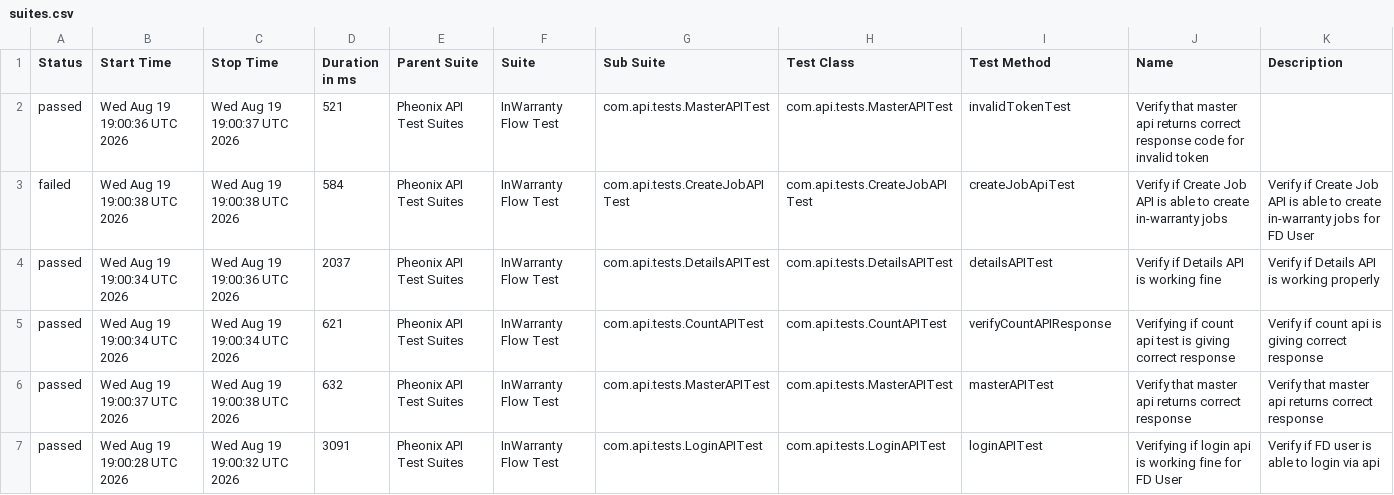
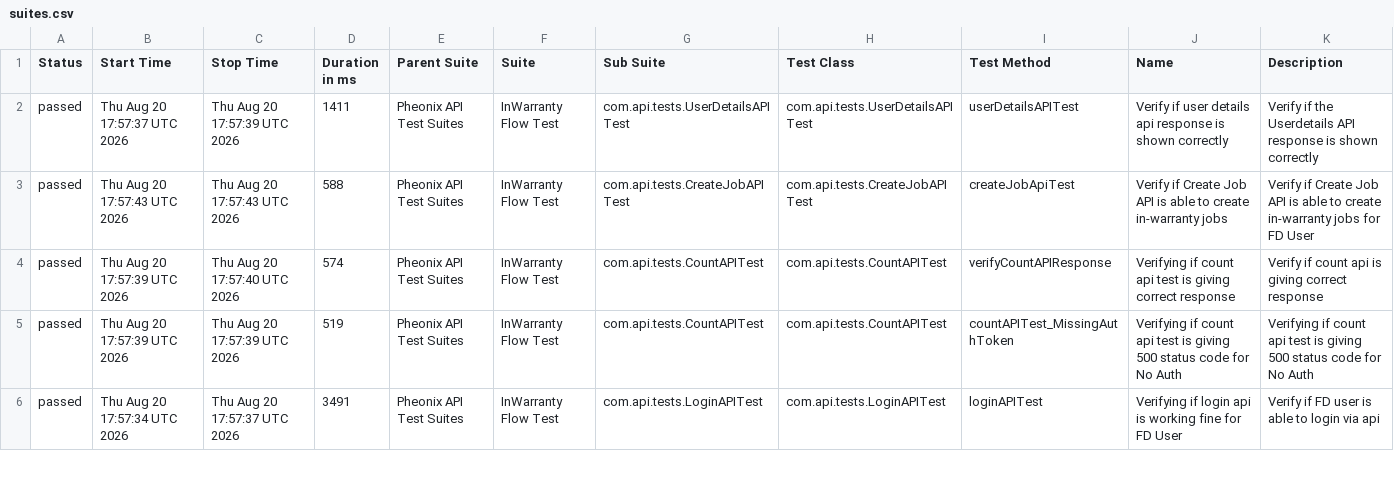
Before and after one commit to kstvds24/Phoenix-TestAutomationFrameWork, a CSV file: data/suites.csv, drawn as a sheet; only a part is shown; the diff covers the shown part only.

```diff
--- a/data/suites.csv
+++ b/data/suites.csv
@@ -1,7 +1,6 @@
 "Status","Start Time","Stop Time","Duration in ms","Parent Suite","Suite","Sub Suite","Test Class","Test Method","Name","Description"
-"passed","Wed Aug 19 19:00:36 UTC 2026","Wed Aug 19 19:00:37 UTC 2026","521","Pheonix API Test Suites","InWarranty Flow Test","com.api.tests.MasterAPITest","com.api.tests.MasterAPITest","invalidTokenTest","Verify that master api returns correct response code for invalid token",""
-"failed","Wed Aug 19 19:00:38 UTC 2026","Wed Aug 19 19:00:38 UTC 2026","584","Pheonix API Test Suites","InWarranty Flow Test","com.api.tests.CreateJobAPITest","com.api.tests.CreateJobAPITest","createJobApiTest","Verify if Create Job API is able to create in-warranty jobs","Verify if Create Job API is able to create in-warranty jobs for FD User"
-"passed","Wed Aug 19 19:00:34 UTC 2026","Wed Aug 19 19:00:36 UTC 2026","2037","Pheonix API Test Suites","InWarranty Flow Test","com.api.tests.DetailsAPITest","com.api.tests.DetailsAPITest","detailsAPITest","Verify if Details API is working fine","Verify if Details API is working properly"
-"passed","Wed Aug 19 19:00:34 UTC 2026","Wed Aug 19 19:00:34 UTC 2026","621","Pheonix API Test Suites","InWarranty Flow Test","com.api.tests.CountAPITest","com.api.tests.CountAPITest","verifyCountAPIResponse","Verifying if count api test is giving correct response","Verify if count api is giving correct response"
-"passed","Wed Aug 19 19:00:37 UTC 2026","Wed Aug 19 19:00:38 UTC 2026","632","Pheonix API Test Suites","InWarranty Flow Test","com.api.tests.MasterAPITest","com.api.tests.MasterAPITest","masterAPITest","Verify that master api returns correct response","Verify that master api returns correct response"
-"passed","Wed Aug 19 19:00:28 UTC 2026","Wed Aug 19 19:00:32 UTC 2026","3091","Pheonix API Test Suites","InWarranty Flow Test","com.api.tests.LoginAPITest","com.api.tests.LoginAPITest","loginAPITest","Verifying if login api is working fine for FD User","Verify if FD user is able to login via api"
+"passed","Thu Aug 20 17:57:37 UTC 2026","Thu Aug 20 17:57:39 UTC 2026","1411","Pheonix API Test Suites","InWarranty Flow Test","com.api.tests.UserDetailsAPITest","com.api.tests.UserDetailsAPITest","userDetailsAPITest","Verify if user details api response is shown correctly","Verify if the Userdetails API response is shown correctly"
+"passed","Thu Aug 20 17:57:43 UTC 2026","Thu Aug 20 17:57:43 UTC 2026","588","Pheonix API Test Suites","InWarranty Flow Test","com.api.tests.CreateJobAPITest","com.api.tests.CreateJobAPITest","createJobApiTest","Verify if Create Job API is able to create in-warranty jobs","Verify if Create Job API is able to create in-warranty jobs for FD User"
+"passed","Thu Aug 20 17:57:39 UTC 2026","Thu Aug 20 17:57:40 UTC 2026","574","Pheonix API Test Suites","InWarranty Flow Test","com.api.tests.CountAPITest","com.api.tests.CountAPITest","verifyCountAPIResponse","Verifying if count api test is giving correct response","Verify if count api is giving correct response"
+"passed","Thu Aug 20 17:57:39 UTC 2026","Thu Aug 20 17:57:39 UTC 2026","519","Pheonix API Test Suites","InWarranty Flow Test","com.api.tests.CountAPITest","com.api.tests.CountAPITest","countAPITest_MissingAuthToken","Verifying if count api test is giving 500 status code for No Auth","Verifying if count api test is giving 500 status code for No Auth"
+"passed","Thu Aug 20 17:57:34 UTC 2026","Thu Aug 20 17:57:37 UTC 2026","3491","Pheonix API Test Suites","InWarranty Flow Test","com.api.tests.LoginAPITest","com.api.tests.LoginAPITest","loginAPITest","Verifying if login api is working fine for FD User","Verify if FD user is able to login via api"
```
Also changed, not shown: 1 added row and 16 edited cells elsewhere in this file, data/behaviors.csv, 58 other files.
